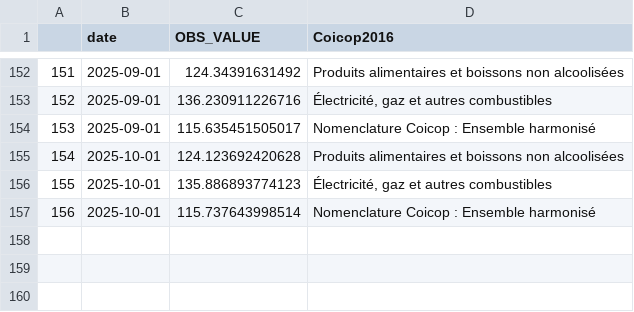
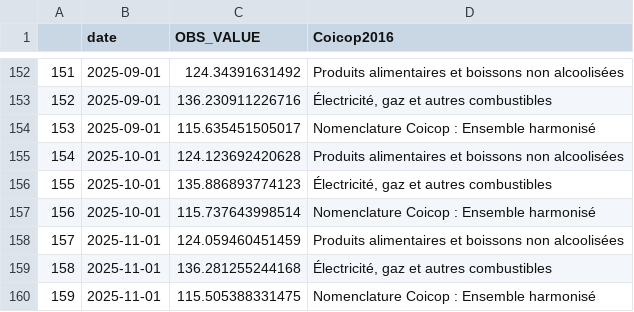
Before and after one commit to Francois-Geerolf/twitter, a CSV file: csv/1832855610448048625-inflation-2021.csv, drawn as a sheet; only a part is shown, gaps mark what is left out; the diff names each change by its address in the sheet, - before the commit and + after, or states it on an @@ line.

```diff
--- a/csv/1832855610448048625-inflation-2021.csv
+++ b/csv/1832855610448048625-inflation-2021.csv
+row 158: 157 | 2025-11-01 | 124.059460451459 | Produits alimentaires et boissons non alcoolisées
+row 159: 158 | 2025-11-01 | 136.281255244168 | Électricité, gaz et autres combustibles
+row 160: 159 | 2025-11-01 | 115.505388331475 | Nomenclature Coicop : Ensemble harmonisé
```
Also changed, not shown: csv/1826530570236469418-grande-distribution.csv, 16 other files.
